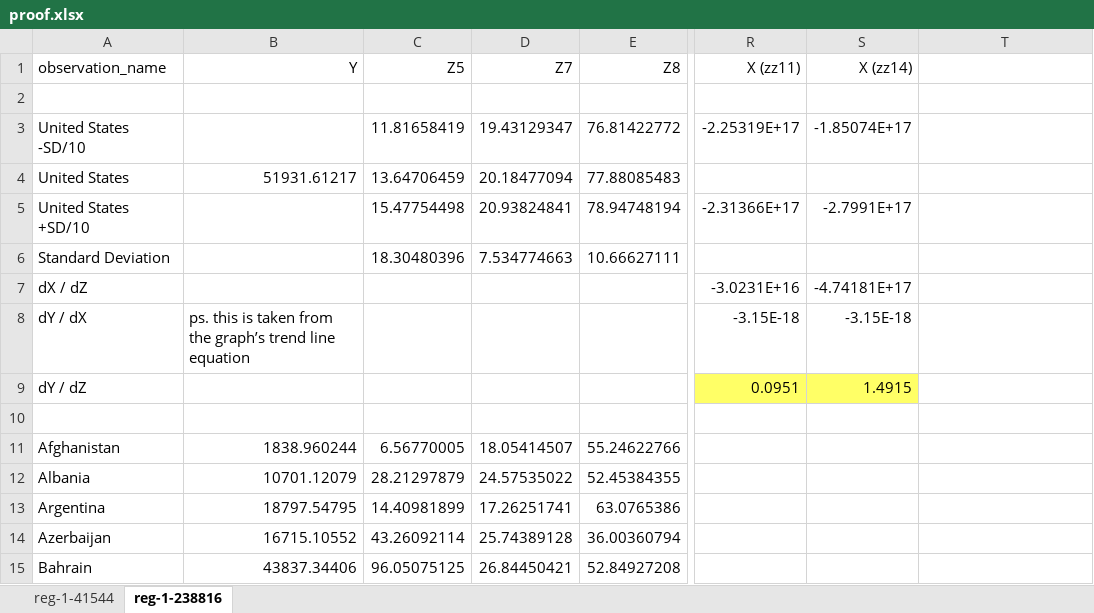
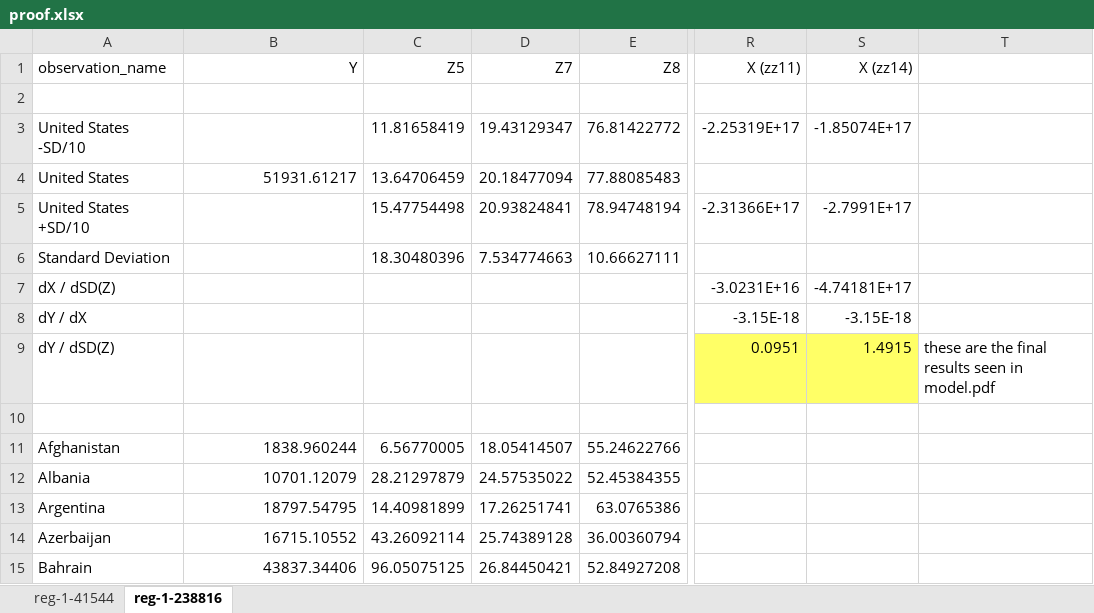
Before and after one commit to f-lungov/MCR, an Excel workbook: gdp/proof.xlsx, sheet reg-1-238816, drawn as a sheet; only a part is shown, gaps mark what is left out; values as stored, in another font and other column widths than the file's, no borders; charts and pictures not drawn; the diff names each change by its address in the sheet, - before the commit and + after, or states it on an @@ line.

Commit message:
reviewed model.odt

```diff
--- a/gdp/proof.xlsx (sheet reg-1-238816)
+++ b/gdp/proof.xlsx (sheet reg-1-238816)
-A7 (observation_name): dX / dZ
+A7 (observation_name): dX / dSD(Z)
-B8 (Y): ps. this is taken from the graph’s trend line equation
+B8 (Y): (empty)
-A9 (observation_name): dY / dZ
+A9 (observation_name): dY / dSD(Z)
-T9: (empty)
+T9: these are the final results seen in model.pdf
```
Also changed, not shown: charts or pictures, 1 other file.
